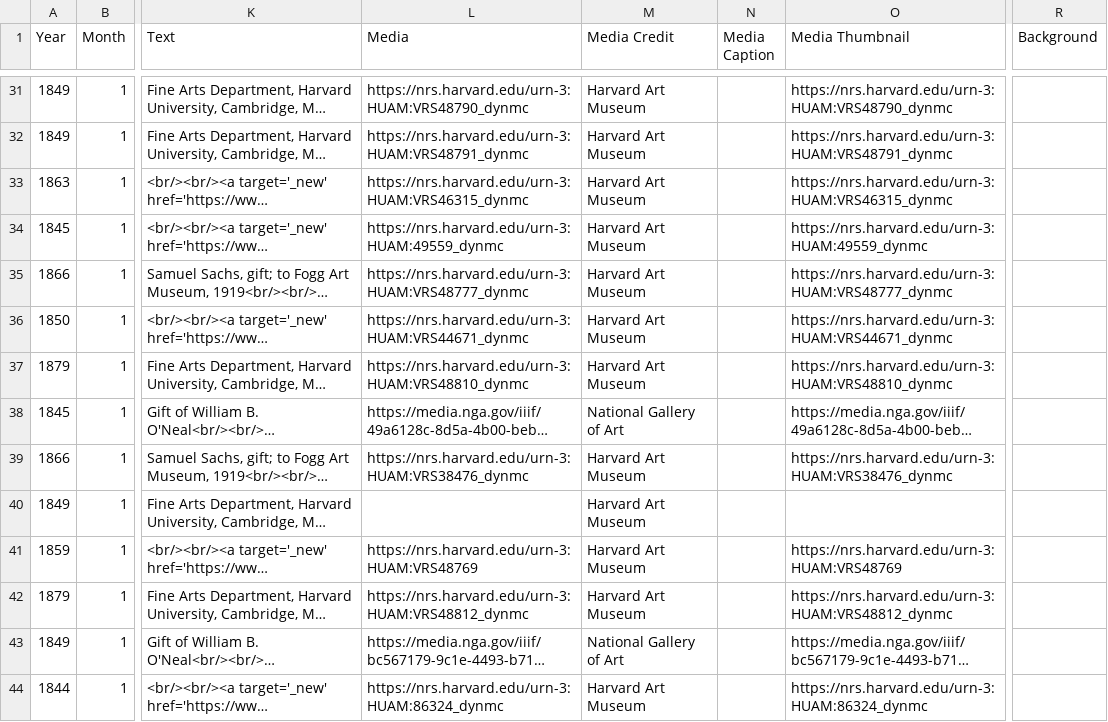
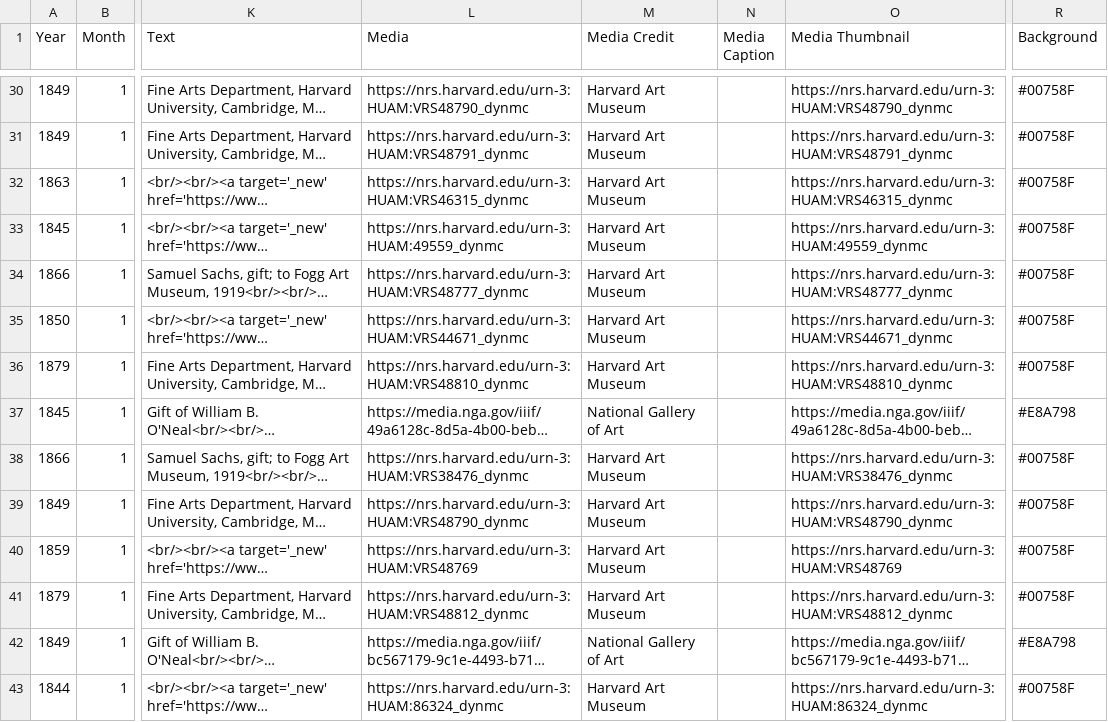
Before and after one commit to tgra/Linked-Art, a CSV file: data/ruskin/output/csv/ruskin_vis.csv, drawn as a sheet; only a part is shown, gaps mark what is left out; long unchanged cells end in …; addresses are those after the commit; the diff covers the shown part only; the diff names each change by its address in the sheet, - before the commit and + after, or states it on an @@ line.

```diff
--- a/data/ruskin/output/csv/ruskin_vis.csv
+++ b/data/ruskin/output/csv/ruskin_vis.csv
-R30:R36 (Background): (empty)
+R30:R36 (Background): #00758F
-R37 (Background): (empty)
+R37 (Background): #E8A798
-R38:R41 (Background): (empty)
+R38:R41 (Background): #00758F
-L39 (Media): (empty)
+L39 (Media): https://nrs.harvard.edu/urn-3:HUAM:VRS48790_dynmc
-O39 (Media Thumbnail): (empty)
+O39 (Media Thumbnail): https://nrs.harvard.edu/urn-3:HUAM:VRS48790_dynmc
-R42 (Background): (empty)
+R42 (Background): #E8A798
-R43 (Background): (empty)
+R43 (Background): #00758F
```
Also changed, not shown: 2 removed rows and 47 edited cells elsewhere in this file.
